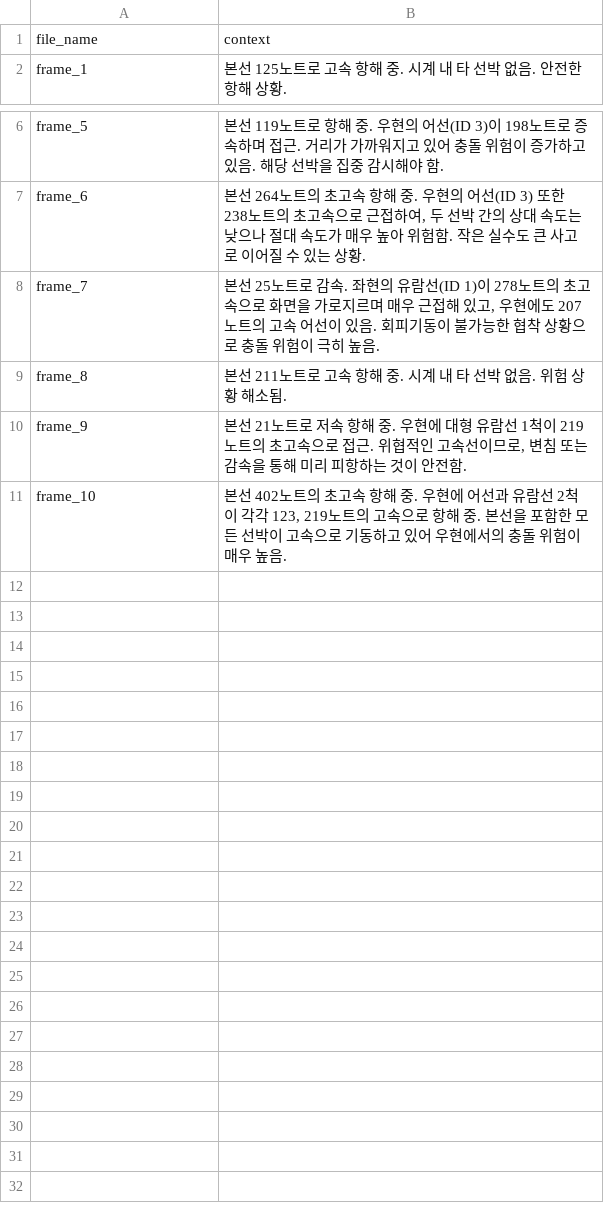
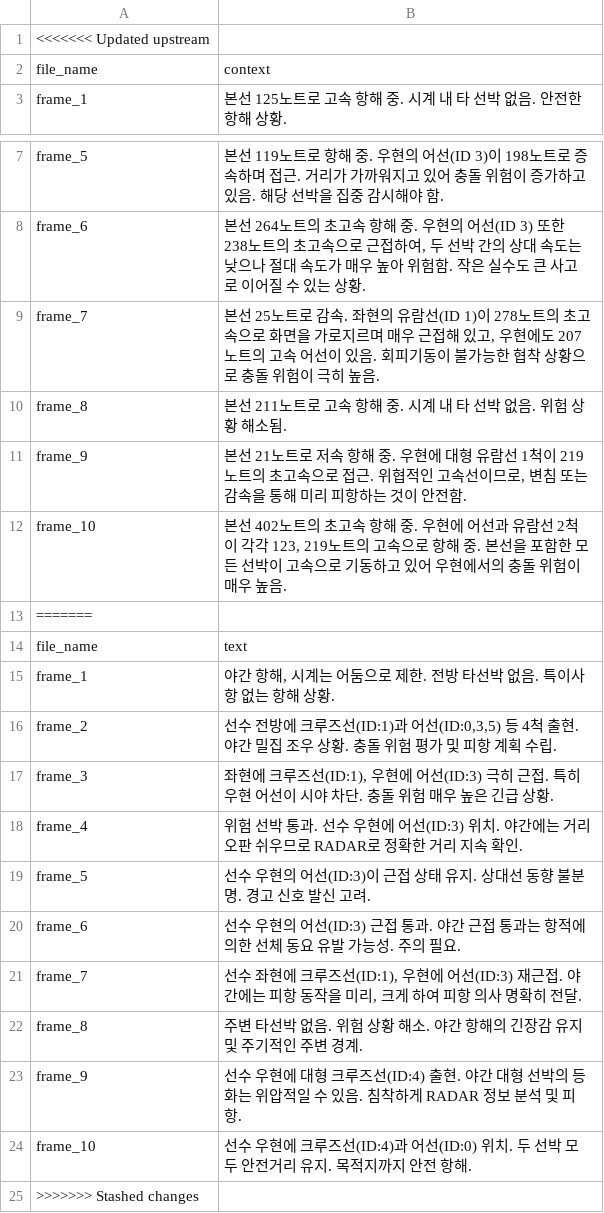
Before and after one commit to ML-TANGO/TANGO2, a CSV file: SDS/dataset/20250922/dataset10/output.csv, drawn as a sheet; only a part is shown, gaps mark what is left out; the diff names each change by its address in the sheet, - before the commit and + after, or states it on an @@ line.

```diff
--- a/SDS/dataset/20250922/dataset10/output.csv
+++ b/SDS/dataset/20250922/dataset10/output.csv
+row 1: <<<<<<< Updated upstream
+row 13: =======
+row 14: file_name | text
+row 15: frame_1 | 야간 항해, 시계는 어둠으로 제한. 전방 타선박 없음. 특이사항 없는 항해 상황.
+row 16: frame_2 | 선수 전방에 크루즈선(ID:1)과 어선(ID:0,3,5) 등 4척 출현. 야간 밀집 조우 상황. 충돌 위험 평가 및 피항 계획 수립.
+row 17: frame_3 | 좌현에 크루즈선(ID:1), 우현에 어선(ID:3) 극히 근접. 특히 우현 어선이 시야 차단. 충돌 위험 매우 높은 긴급 상황.
+row 18: frame_4 | 위험 선박 통과. 선수 우현에 어선(ID:3) 위치. 야간에는 거리 오판 쉬우므로 RADAR로 정확한 거리 지속 확인.
+row 19: frame_5 | 선수 우현의 어선(ID:3)이 근접 상태 유지. 상대선 동향 불분명. 경고 신호 발신 고려.
+row 20: frame_6 | 선수 우현의 어선(ID:3) 근접 통과. 야간 근접 통과는 항적에 의한 선체 동요 유발 가능성. 주의 필요.
+row 21: frame_7 | 선수 좌현에 크루즈선(ID:1), 우현에 어선(ID:3) 재근접. 야간에는 피항 동작을 미리, 크게 하여 피항 의사 명확히 전달.
+row 22: frame_8 | 주변 타선박 없음. 위험 상황 해소. 야간 항해의 긴장감 유지 및 주기적인 주변 경계.
+row 23: frame_9 | 선수 우현에 대형 크루즈선(ID:4) 출현. 야간 대형 선박의 등화는 위압적일 수 있음. 침착하게 RADAR 정보 분석 및 피항.
+row 24: frame_10 | 선수 우현에 크루즈선(ID:4)과 어선(ID:0) 위치. 두 선박 모두 안전거리 유지. 목적지까지 안전 항해.
+row 25: >>>>>>> Stashed changes
```
Also changed, not shown: SDS/dataset/20250922/dataset2/output.csv, SDS/dataset/20250922/dataset3/output.csv, 18 other files.
